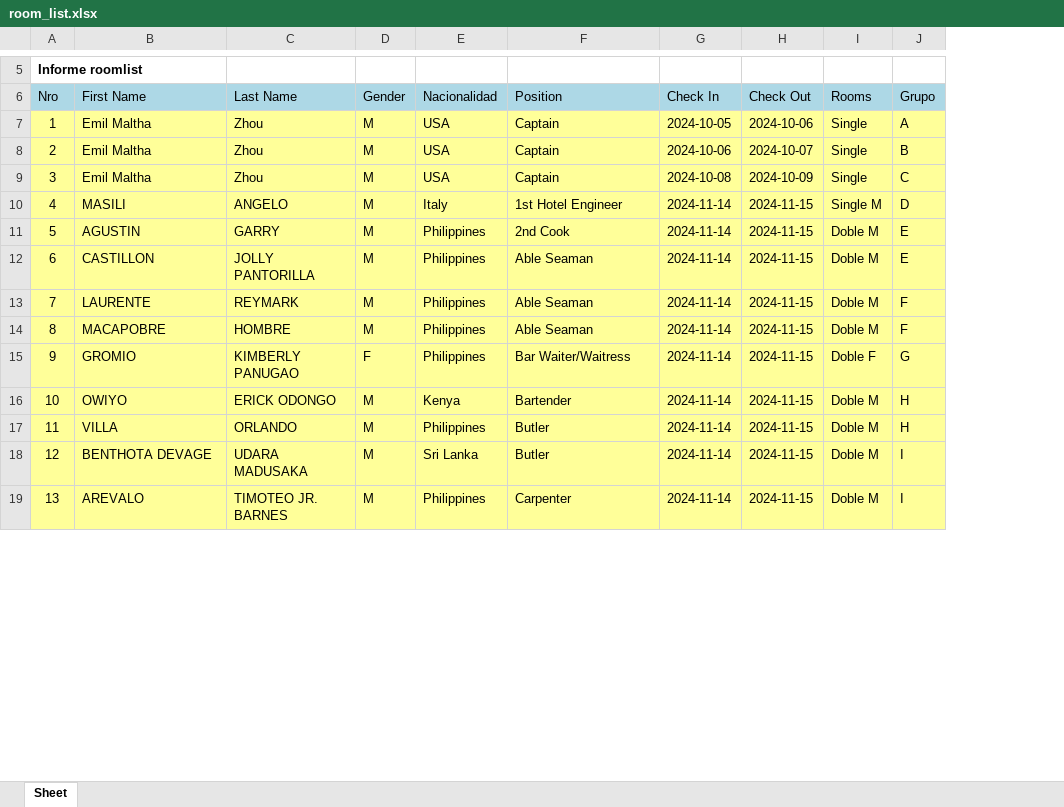
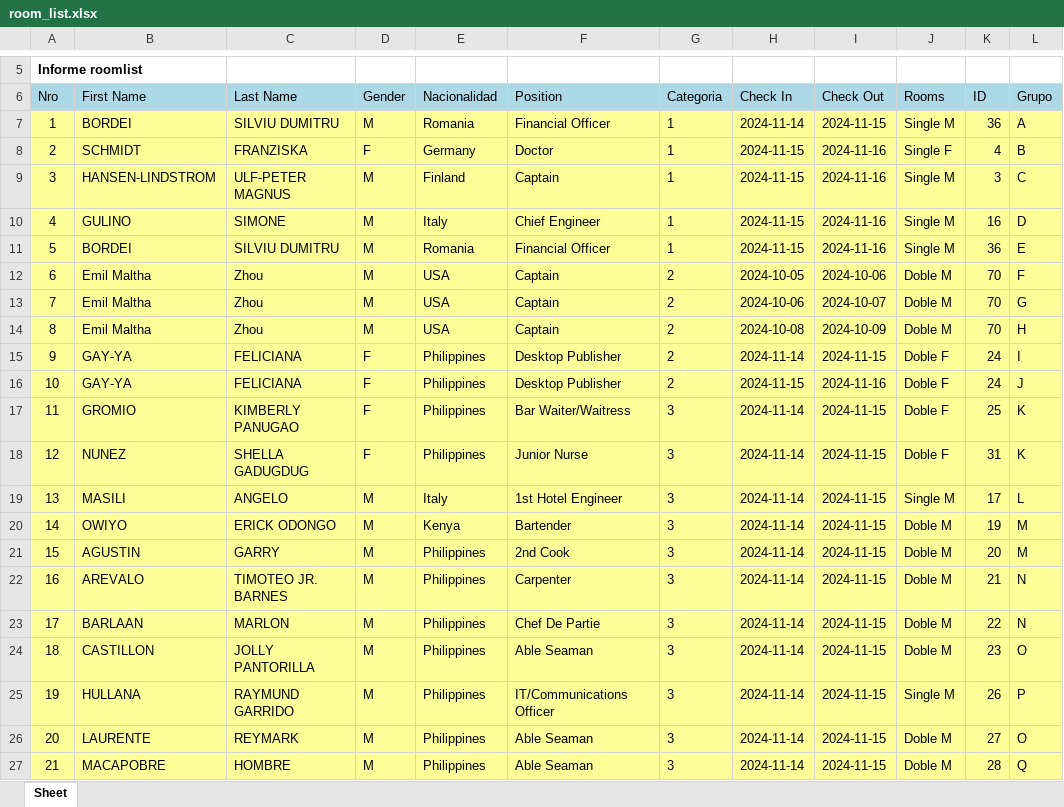
Before and after one commit to EstrellaV36/bd_shacketons, an Excel workbook: room_list.xlsx, sheet Sheet, drawn as a sheet; only a part is shown, gaps mark what is left out; values as stored, in another font and other column widths than the file's, no borders; removed rows and columns are numbered as before the commit, all else as after; the diff covers the shown part only; the diff names each change by its address in the sheet, - before the commit and + after, or states it on an @@ line.

```diff
--- a/room_list.xlsx (sheet Sheet)
+++ b/room_list.xlsx (sheet Sheet)
+column G (Categoria), rows 12-14: all 2; row 19: 3; row 21: 3; row 24: 3; rows 26-27: 3 | 3
+column K (ID), rows 12-14: all 70; row 19: 17; row 21: 20; row 24: 23; rows 26-27: 27 | 28
+row 7: 1 | BORDEI | SILVIU DUMITRU | M | Romania | Financial Officer | 1 | 2024-11-14 | 2024-11-15 | Single M | 36 | A
+row 8: 2 | SCHMIDT | FRANZISKA | F | Germany | Doctor | 1 | 2024-11-15 | 2024-11-16 | Single F | 4 | B
+row 9: 3 | HANSEN-LINDSTROM | ULF-PETER MAGNUS | M | Finland | Captain | 1 | 2024-11-15 | 2024-11-16 | Single M | 3 | C
+row 10: 4 | GULINO | SIMONE | M | Italy | Chief Engineer | 1 | 2024-11-15 | 2024-11-16 | Single M | 16 | D
+row 11: 5 | BORDEI | SILVIU DUMITRU | M | Romania | Financial Officer | 1 | 2024-11-15 | 2024-11-16 | Single M | 36 | E
@@ column A (Nro) renumbered between rows 12 and 78 @@
-J12:J14 (Rooms): Single
+J12:J14 (Rooms): Doble M
-L12 (Grupo): A
+L12 (Grupo): F
-L13 (Grupo): B
+L13 (Grupo): G
-L14 (Grupo): C
+L14 (Grupo): H
+row 15: 9 | GAY-YA | FELICIANA | F | Philippines | Desktop Publisher | 2 | 2024-11-14 | 2024-11-15 | Doble F | 24 | I
+row 16: 10 | GAY-YA | FELICIANA | F | Philippines | Desktop Publisher | 2 | 2024-11-15 | 2024-11-16 | Doble F | 24 | J
+row 17: 11 | GROMIO | KIMBERLY PANUGAO | F | Philippines | Bar Waiter/Waitress | 3 | 2024-11-14 | 2024-11-15 | Doble F | 25 | K
+row 18: 12 | NUNEZ | SHELLA GADUGDUG | F | Philippines | Junior Nurse | 3 | 2024-11-14 | 2024-11-15 | Doble F | 31 | K
-L19 (Grupo): D
+L19 (Grupo): L
+row 20: 14 | OWIYO | ERICK ODONGO | M | Kenya | Bartender | 3 | 2024-11-14 | 2024-11-15 | Doble M | 19 | M
-L21 (Grupo): E
+L21 (Grupo): M
+row 22: 16 | AREVALO | TIMOTEO JR. BARNES | M | Philippines | Carpenter | 3 | 2024-11-14 | 2024-11-15 | Doble M | 21 | N
+row 23: 17 | BARLAAN | MARLON | M | Philippines | Chef De Partie | 3 | 2024-11-14 | 2024-11-15 | Doble M | 22 | N
-L24 (Grupo): E
+L24 (Grupo): O
+row 25: 19 | HULLANA | RAYMUND GARRIDO | M | Philippines | IT/Communications Officer | 3 | 2024-11-14 | 2024-11-15 | Single M | 26 | P
-L26 (Grupo): F
+L26 (Grupo): O
-L27 (Grupo): F
+L27 (Grupo): Q
-row 15: 9 | GROMIO | KIMBERLY PANUGAO | F | Philippines | Bar Waiter/Waitress | 2024-11-14 | 2024-11-15 | Doble F | G
-row 16: 10 | OWIYO | ERICK ODONGO | M | Kenya | Bartender | 2024-11-14 | 2024-11-15 | Doble M | H
-row 17: 11 | VILLA | ORLANDO | M | Philippines | Butler | 2024-11-14 | 2024-11-15 | Doble M | H
-row 18: 12 | BENTHOTA DEVAGE | UDARA MADUSAKA | M | Sri Lanka | Butler | 2024-11-14 | 2024-11-15 | Doble M | I
-row 19: 13 | AREVALO | TIMOTEO JR. BARNES | M | Philippines | Carpenter | 2024-11-14 | 2024-11-15 | Doble M | I
```
Also changed, not shown: 24 added rows, 65 removed rows, 8 moved rows and 38 edited cells elsewhere in this sheet, 7 other files.
